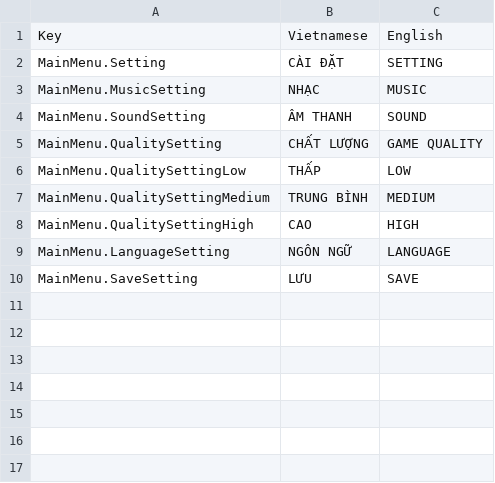
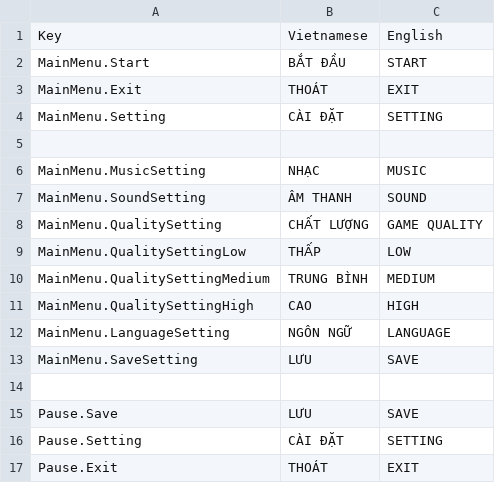
Before and after one commit to Hoangducc1997/Recollection-RPG, a CSV file: Assets/Resources/SimpleLocalization/Resources/Localization/Menu.csv, drawn as a sheet.

```diff
--- a/Assets/Resources/SimpleLocalization/Resources/Localization/Menu.csv
+++ b/Assets/Resources/SimpleLocalization/Resources/Localization/Menu.csv
@@ -1,3 +1,6 @@
 Key,Vietnamese,English
+MainMenu.Start,BẮT ĐẦU,START
+MainMenu.Exit,THOÁT,EXIT
 MainMenu.Setting,CÀI ĐẶT,SETTING
+,,
 MainMenu.MusicSetting,NHẠC,MUSIC
@@ -10 +13,5 @@ MainMenu.LanguageSetting,NGÔN NGỮ,LANGUAGE
 MainMenu.SaveSetting,LƯU,SAVE
+,,
+Pause.Save,LƯU,SAVE
+Pause.Setting,CÀI ĐẶT,SETTING
+Pause.Exit,THOÁT,EXIT
```
Also changed, not shown: 29 other files.
